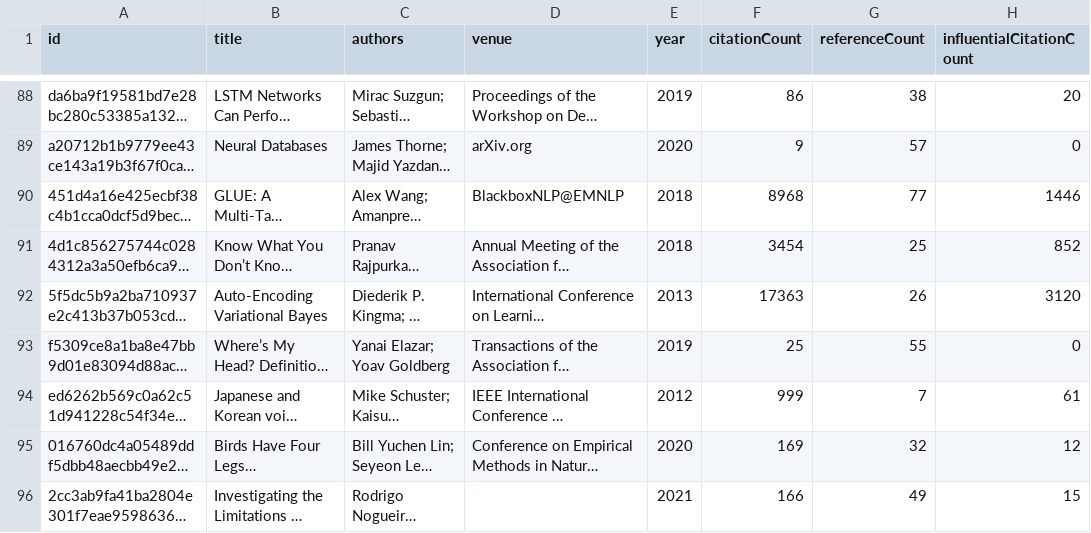
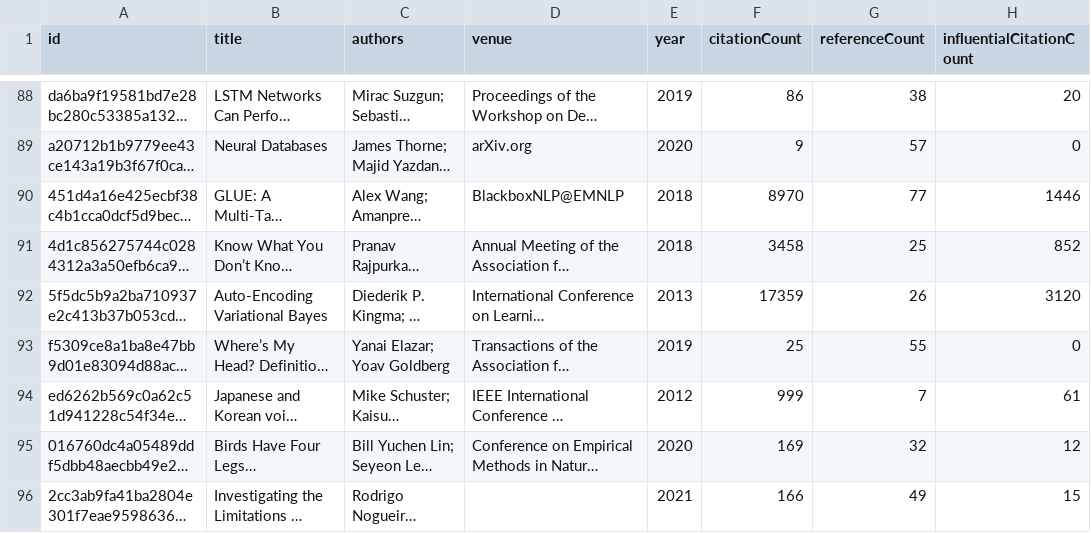
Before and after one commit to avijit-thawani/thesis-bibliography, a CSV file: data/core.csv, drawn as a sheet; only a part is shown, gaps mark what is left out; long unchanged cells end in …; the diff covers the shown part only; the diff names each change by its address in the sheet, - before the commit and + after, or states it on an @@ line.

```diff
--- a/data/core.csv
+++ b/data/core.csv
-F90 (citationCount): 8968
+F90 (citationCount): 8970
-F91 (citationCount): 3454
+F91 (citationCount): 3458
-F92 (citationCount): 17363
+F92 (citationCount): 17359
```
Also changed, not shown: 60 edited cells elsewhere in this file, 12 other files.
